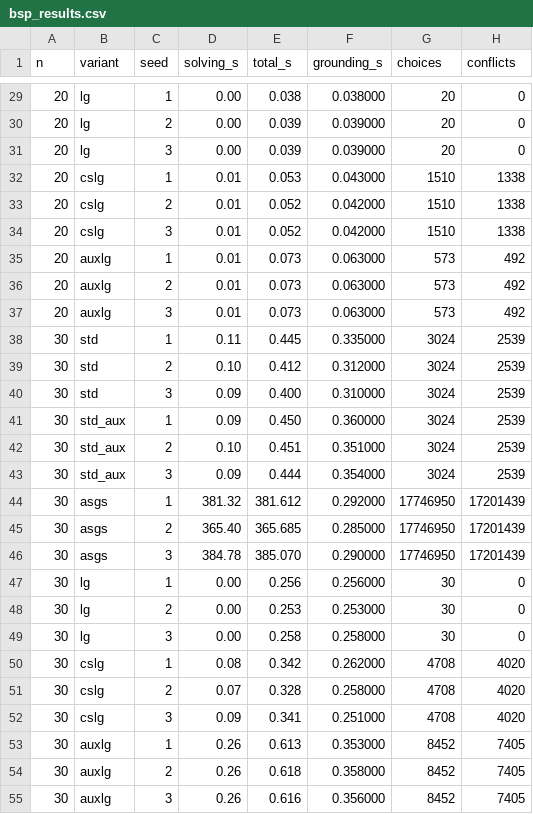
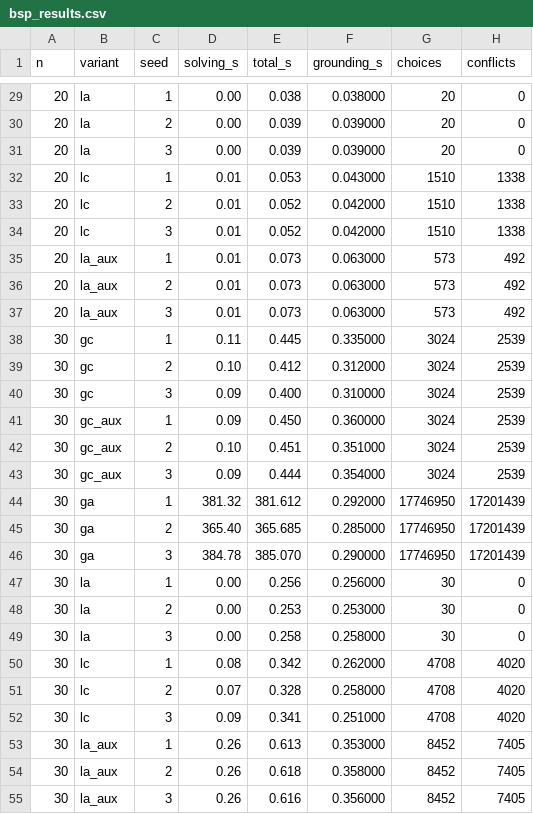
Before and after one commit to pierspad/clingo-lazy-heuristic-evaluator, a CSV file: test_folder/test-results/bsp_results.csv, drawn as a sheet; only a part is shown, gaps mark what is left out; the diff covers the shown part only; the diff names each change by its address in the sheet, - before the commit and + after, or states it on an @@ line.

```diff
--- a/test_folder/test-results/bsp_results.csv
+++ b/test_folder/test-results/bsp_results.csv
-B29:B31 (variant): lg
+B29:B31 (variant): la
-B32:B34 (variant): cslg
+B32:B34 (variant): lc
-B35:B37 (variant): auxlg
+B35:B37 (variant): la_aux
-B38:B40 (variant): std
+B38:B40 (variant): gc
-B41:B43 (variant): std_aux
+B41:B43 (variant): gc_aux
-B44:B46 (variant): asgs
+B44:B46 (variant): ga
-B47:B49 (variant): lg
+B47:B49 (variant): la
-B50:B52 (variant): cslg
+B50:B52 (variant): lc
-B53:B55 (variant): auxlg
+B53:B55 (variant): la_aux
```
Also changed, not shown: 99 edited cells elsewhere in this file, 32 other files.
